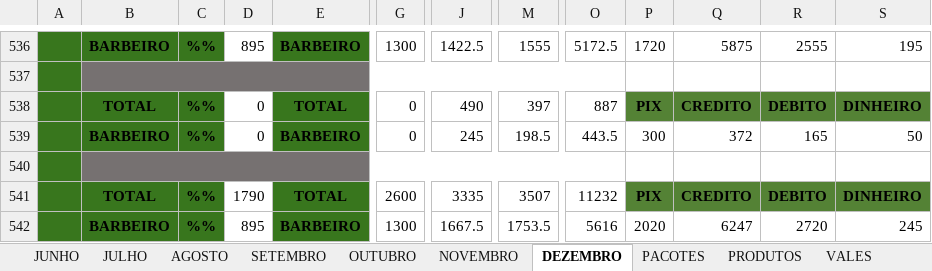
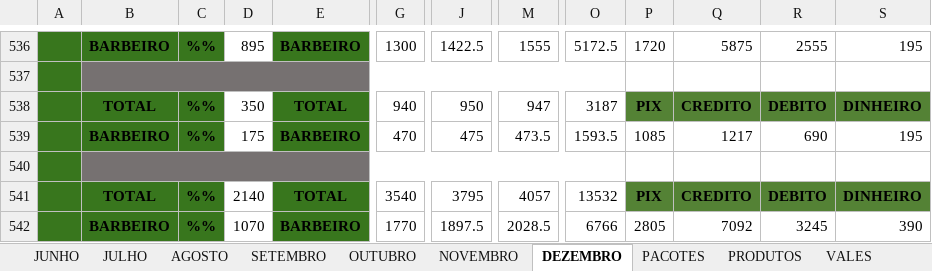
Before and after one commit to joaosantosxps/controle, an Excel workbook: CONTROLE DE CAIXA 2024 - 2.xlsx, sheet DEZEMBRO, drawn as a sheet; only a part is shown, gaps mark what is left out; values as stored, in another font and other column widths than the file's, no borders; the diff covers the shown part only; the diff names each change by its address in the sheet, - before the commit and + after, or states it on an @@ line.

```diff
--- a/CONTROLE DE CAIXA 2024 - 2.xlsx (sheet DEZEMBRO)
+++ b/CONTROLE DE CAIXA 2024 - 2.xlsx (sheet DEZEMBRO)
-D538: 0
+D538: 350
-G538: 0
+G538: 940
-J538: 490
+J538: 950
-M538: 397
+M538: 947
-O538: 887
+O538: 3187
-D539: 0
+D539: 175
-G539: 0
+G539: 470
-J539: 245
+J539: 475
-M539: 198.5
+M539: 473.5
-O539: 443.5
+O539: 1593.5
-P539: 300
+P539: 1085
-Q539: 372
+Q539: 1217
-R539: 165
+R539: 690
-S539: 50
+S539: 195
-D541: 1790
+D541: 2140
-G541: 2600
+G541: 3540
-J541: 3335
+J541: 3795
-M541: 3507
+M541: 4057
-O541: 11232
+O541: 13532
-D542: 895
+D542: 1070
-G542: 1300
+G542: 1770
-J542: 1667.5
+J542: 1897.5
-M542: 1753.5
+M542: 2028.5
-O542: 5616
+O542: 6766
-P542: 2020
+P542: 2805
-Q542: 6247
+Q542: 7092
-R542: 2720
+R542: 3245
-S542: 245
+S542: 390
```
Also changed, not shown: 25 added rows, 25 removed rows, 9 moved rows, 12 edited cells and merged cells elsewhere in this sheet, sheet PRODUTOS, formulas that keep their value.
